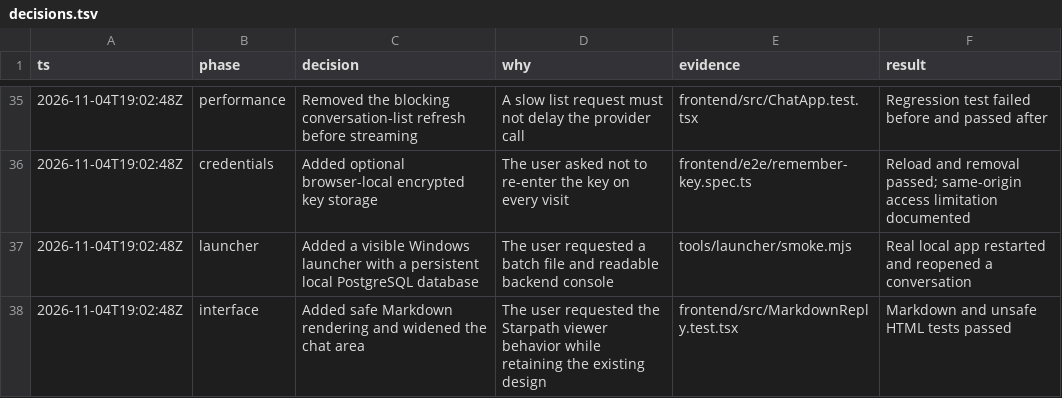
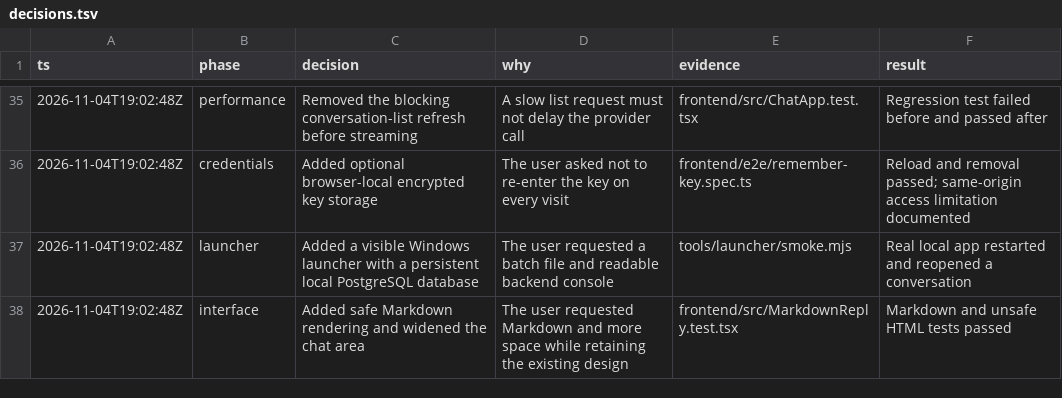
Before and after one commit to leeroy-chakanyuka/chomiii, a TSV file: decisions.tsv, drawn as a sheet; only a part is shown, gaps mark what is left out.

```diff
--- a/decisions.tsv
+++ b/decisions.tsv
@@ -37,2 +37,2 @@ ts	phase	decision	why	evidence	result
 2026-11-04T19:02:48Z	launcher	Added a visible Windows launcher with a persistent local PostgreSQL database	The user requested a batch file and readable backend console	tools/launcher/smoke.mjs	Real local app restarted and reopened a conversation
-2026-11-04T19:02:48Z	interface	Added safe Markdown rendering and widened the chat area	The user requested the Starpath viewer behavior while retaining the existing design	frontend/src/MarkdownReply.test.tsx	Markdown and unsafe HTML tests passed
+2026-11-04T19:02:48Z	interface	Added safe Markdown rendering and widened the chat area	The user requested Markdown and more space while retaining the existing design	frontend/src/MarkdownReply.test.tsx	Markdown and unsafe HTML tests passed
```
Also changed, not shown: 2 other files.
